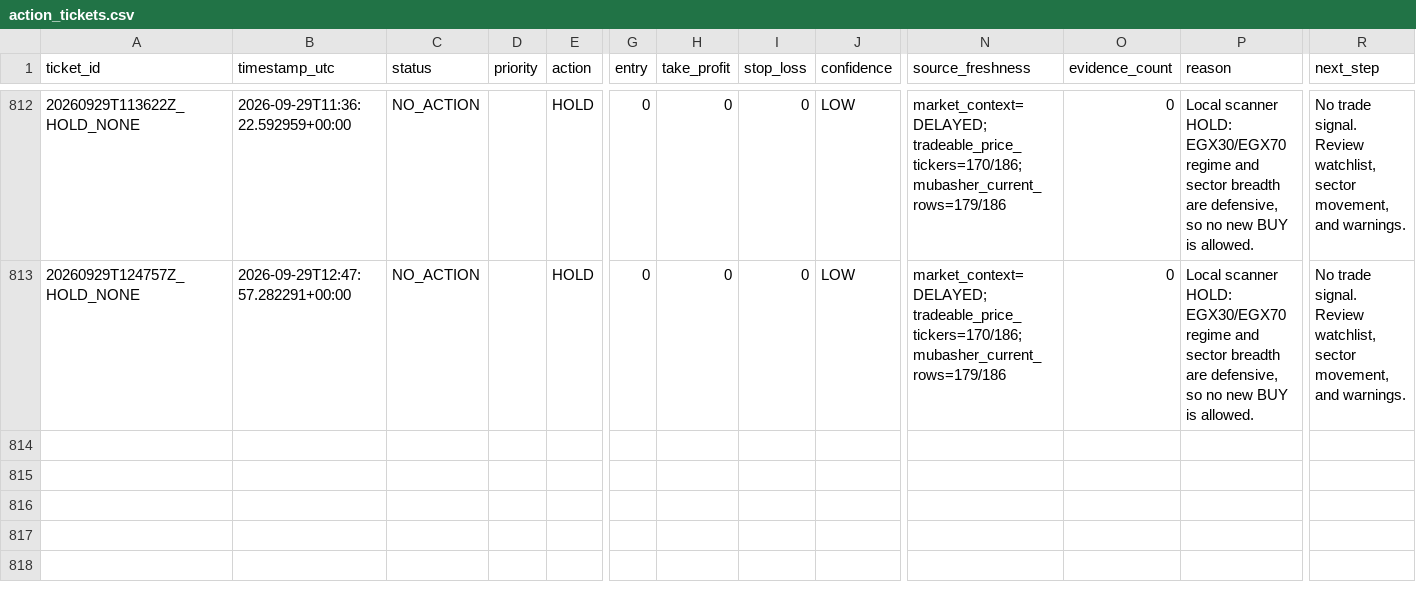
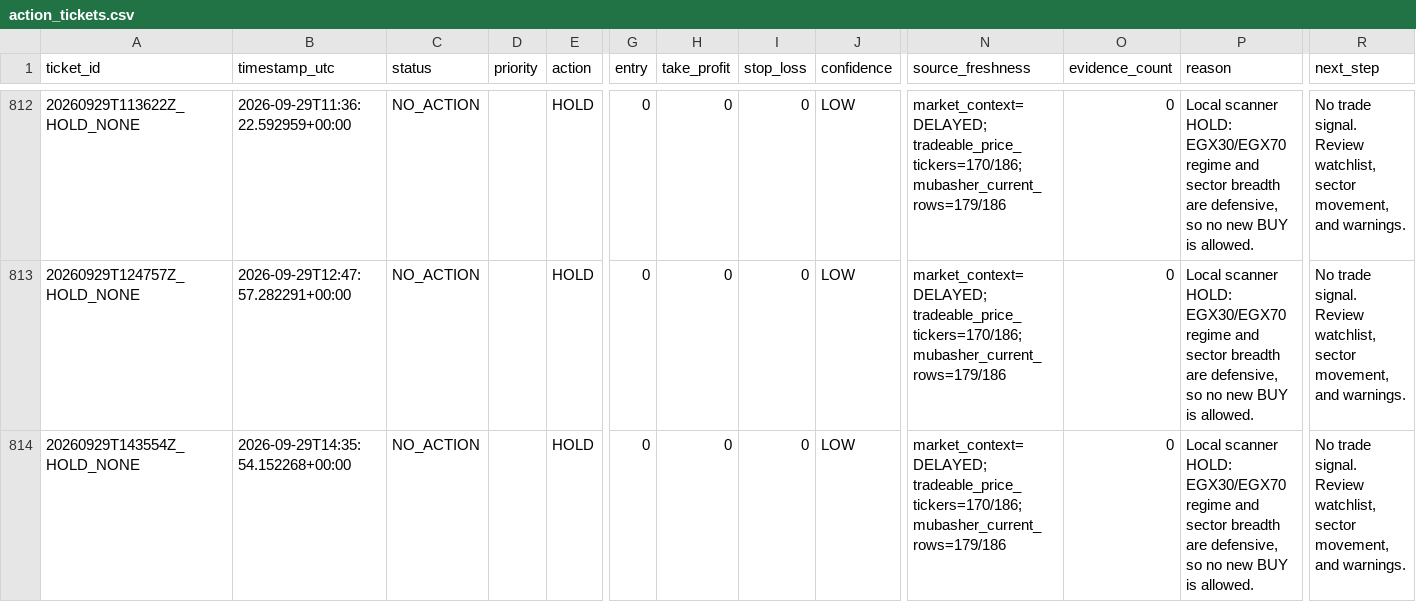
Before and after one commit to Philopater-Ayman/egx-telegram-scanner, a CSV file: action_tickets.csv, drawn as a sheet; only a part is shown, gaps mark what is left out; rows hold the shown columns only; the diff names each change by its address in the sheet, - before the commit and + after, or states it on an @@ line.

```diff
--- a/action_tickets.csv
+++ b/action_tickets.csv
+row 814: 20260929T143554Z_HOLD_NONE | 2026-09-29T14:35:54.152268+00:00 | NO_ACTION |  | HOLD | 0 | 0 | 0 | LOW | market_context=DELAYED; tradeable_price_tickers=170/186; mubasher_current_rows=179/186 | 0 | Local scanner HOLD: EGX30/EGX70 regime and sector breadth are defensive, so no new BUY is allowed. | No trade signal. Review watchlist, sector movement, and warnings.
```
Also changed, not shown: data_quality.csv, indicators.csv, 6 other files.
